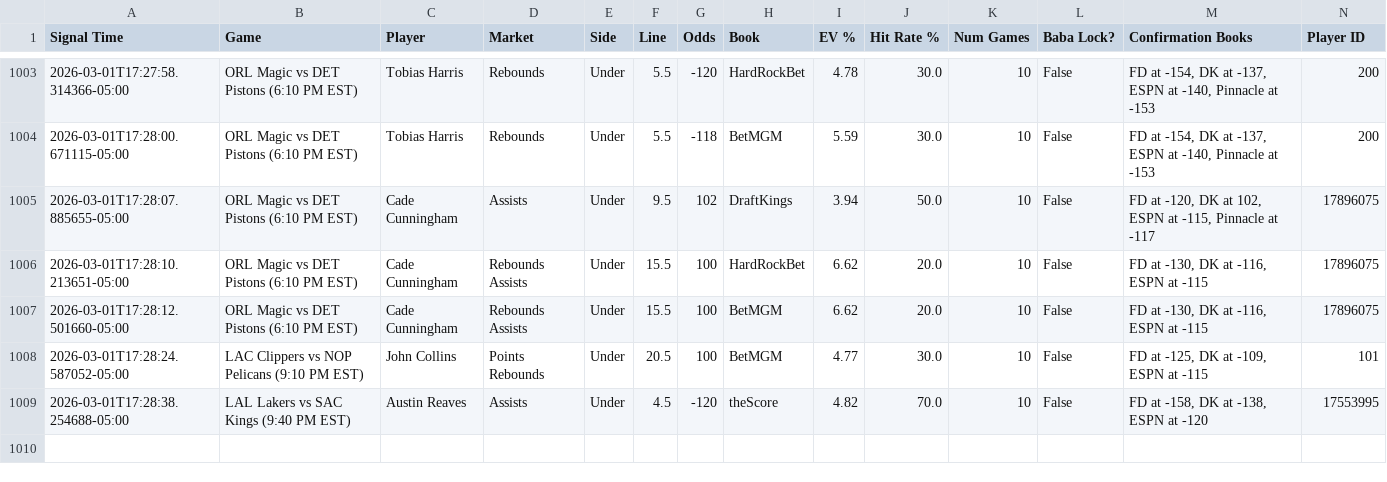
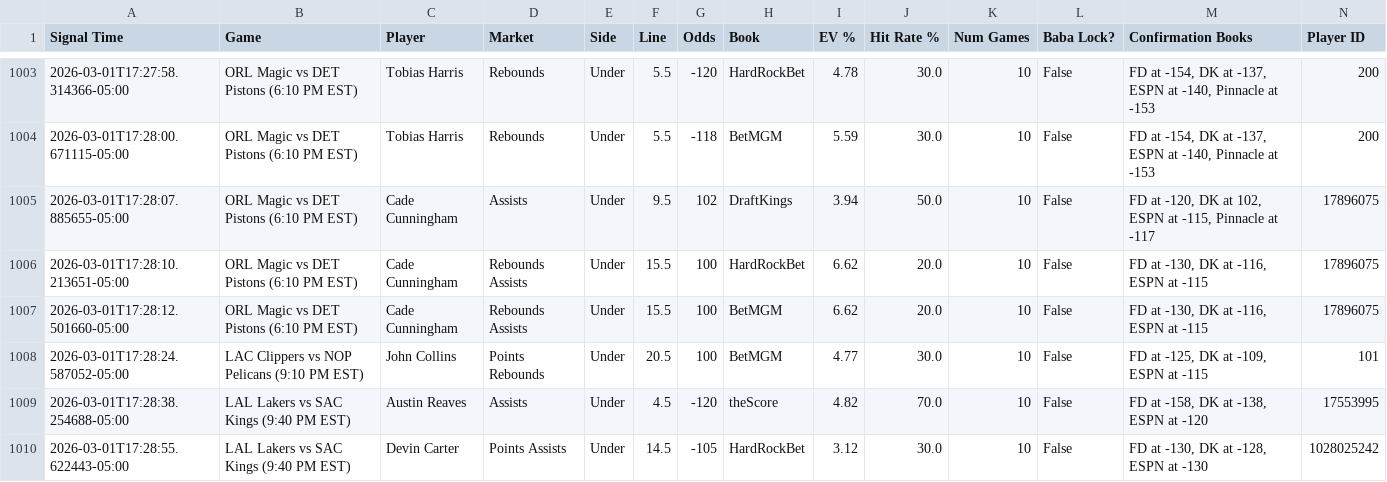
Before and after one commit to michaeljhart12-byte/Baba-Bot-Dashboard, a CSV file: signals.csv, drawn as a sheet; only a part is shown, gaps mark what is left out; rows hold the shown columns only; the diff names each change by its address in the sheet, - before the commit and + after, or states it on an @@ line.

Commit message:
Auto-update signals.csv

```diff
--- a/signals.csv
+++ b/signals.csv
+row 1010: 2026-03-01T17:28:55.622443-05:00 | LAL Lakers vs SAC Kings (9:40 PM EST) | Devin Carter | Points Assists | Under | 14.5 | -105 | HardRockBet | 3.12 | 30.0 | 10 | False | FD at -130, DK at -128, ESPN at -130 | 1028025242
```
